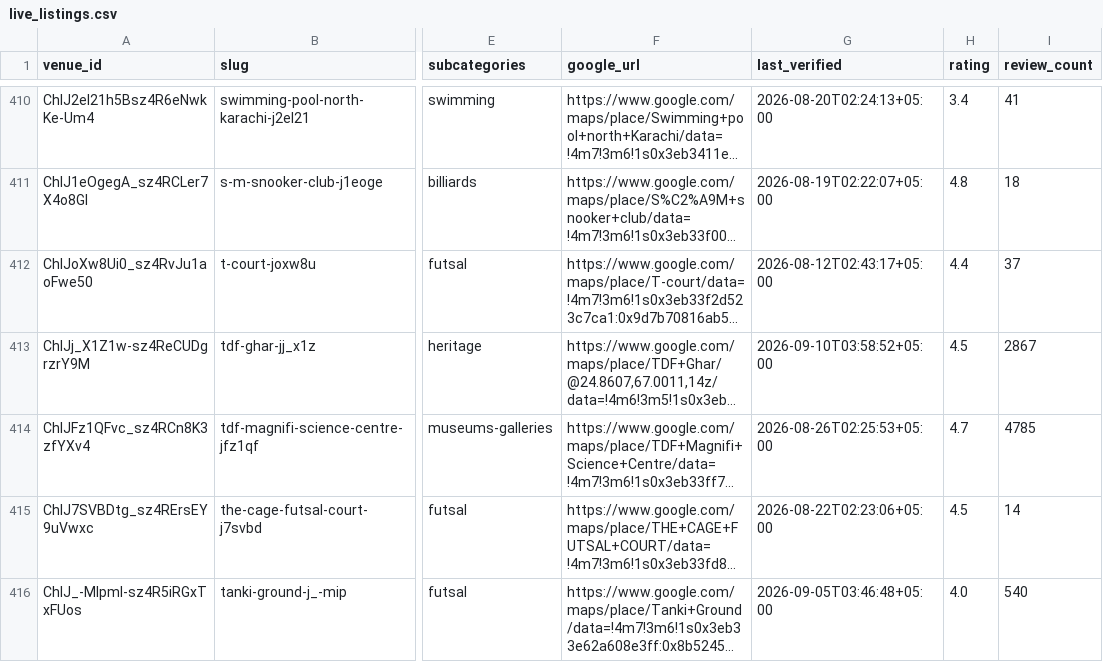
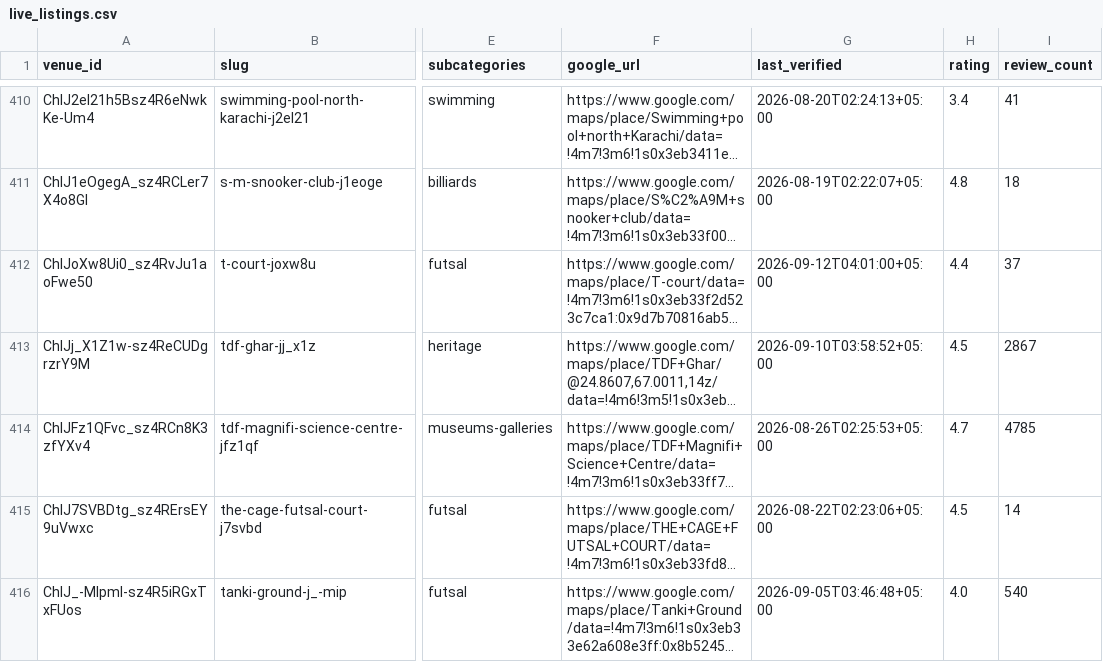
Before and after one commit to hassanraza04/niklo, a CSV file: data/live_listings.csv, drawn as a sheet; only a part is shown, gaps mark what is left out; long unchanged cells end in …; the diff covers the shown part only; the diff names each change by its address in the sheet, - before the commit and + after, or states it on an @@ line.

```diff
--- a/data/live_listings.csv
+++ b/data/live_listings.csv
-G412 (last_verified): 2026-08-12T02:43:17+05:00
+G412 (last_verified): 2026-09-12T04:01:00+05:00
```
Also changed, not shown: 25 edited cells elsewhere in this file, 3 other files.
